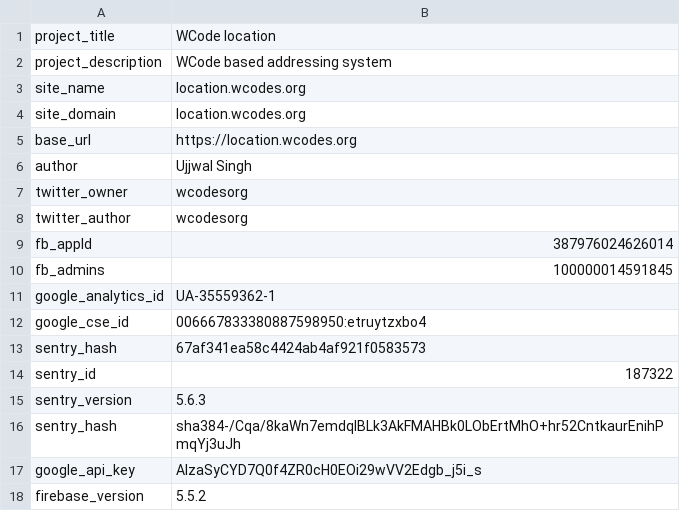
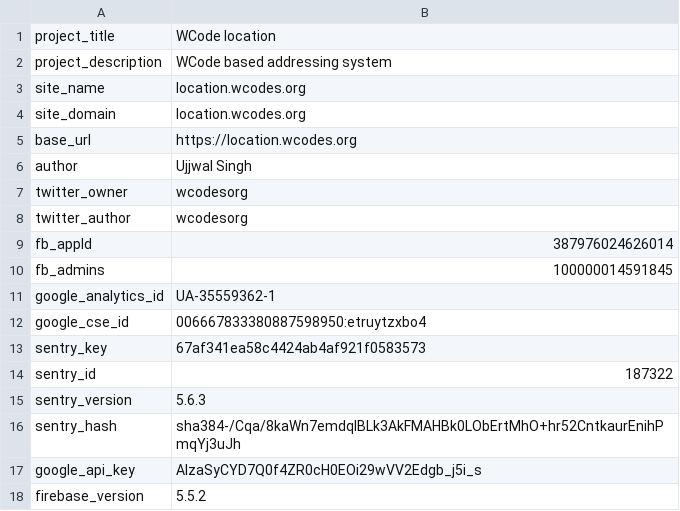
Before and after one commit to wolo-code/web-app, a TSV file: Root/Config/Vars.tsv, drawn as a sheet.

Commit message:
Corrected Sentry var name clash

```diff
--- a/Root/Config/Vars.tsv
+++ b/Root/Config/Vars.tsv
@@ -12,3 +12,3 @@ google_analytics_id	UA-35559362-1
 google_cse_id	006667833380887598950:etruytzxbo4
-sentry_hash	67af341ea58c4424ab4af921f0583573
+sentry_key	67af341ea58c4424ab4af921f0583573
 sentry_id	187322
```
Also changed, not shown: 1 other file.
